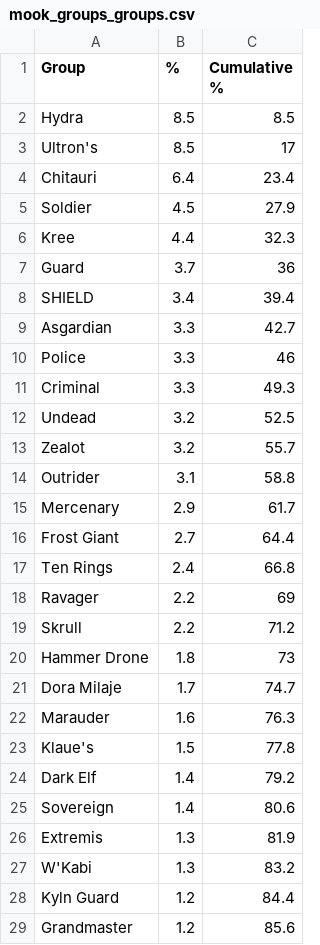
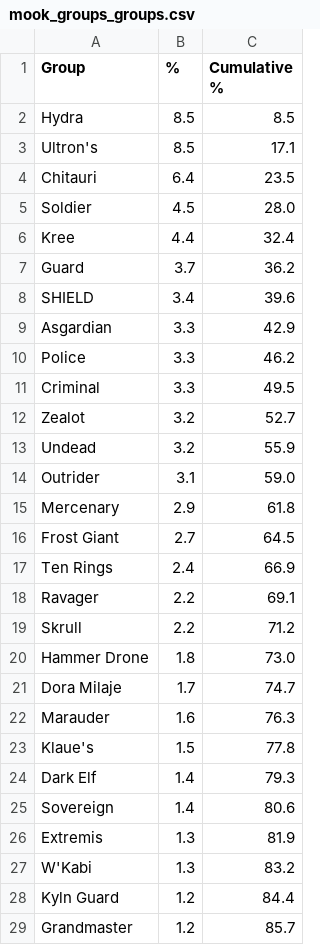
Before and after one commit to mroughan/AlephZeroHeroesData, a CSV file: MarvelCinematicUniverse/mook_groups_groups.csv, drawn as a sheet; only a part is shown; the diff covers the shown part only.

```diff
--- a/MarvelCinematicUniverse/mook_groups_groups.csv
+++ b/MarvelCinematicUniverse/mook_groups_groups.csv
@@ -2,20 +2,20 @@ Group,%,Cumulative %
 Hydra,8.5,8.5
-Ultron's,8.5,17
-Chitauri,6.4,23.4
-Soldier,4.5,27.9
-Kree,4.4,32.3
-Guard,3.7,36
-SHIELD,3.4,39.4
-Asgardian,3.3,42.7
-Police,3.3,46
-Criminal,3.3,49.3
-Undead,3.2,52.5
-Zealot,3.2,55.7
-Outrider,3.1,58.8
-Mercenary,2.9,61.7
-Frost Giant,2.7,64.4
-Ten Rings,2.4,66.8
-Ravager,2.2,69
+Ultron's,8.5,17.1
+Chitauri,6.4,23.5
+Soldier,4.5,28.0
+Kree,4.4,32.4
+Guard,3.7,36.2
+SHIELD,3.4,39.6
+Asgardian,3.3,42.9
+Police,3.3,46.2
+Criminal,3.3,49.5
+Zealot,3.2,52.7
+Undead,3.2,55.9
+Outrider,3.1,59.0
+Mercenary,2.9,61.8
+Frost Giant,2.7,64.5
+Ten Rings,2.4,66.9
+Ravager,2.2,69.1
 Skrull,2.2,71.2
-Hammer Drone,1.8,73
+Hammer Drone,1.8,73.0
 Dora Milaje,1.7,74.7
@@ -23,3 +23,3 @@ Marauder,1.6,76.3
 Klaue's,1.5,77.8
-Dark Elf,1.4,79.2
+Dark Elf,1.4,79.3
 Sovereign,1.4,80.6
@@ -28,2 +28,2 @@ W'Kabi,1.3,83.2
 Kyln Guard,1.2,84.4
-Grandmaster,1.2,85.6
+Grandmaster,1.2,85.7
```
Also changed, not shown: 7 added rows, 7 removed rows and 33 edited cells elsewhere in this file, MarvelCinematicUniverse/mook_groups_char_v_mook.csv.
